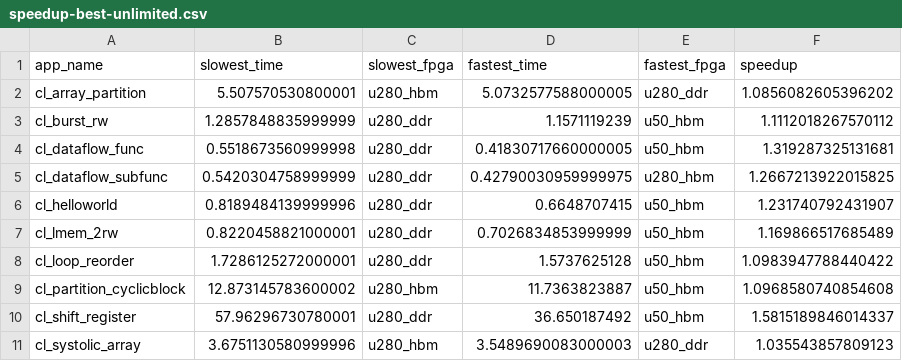
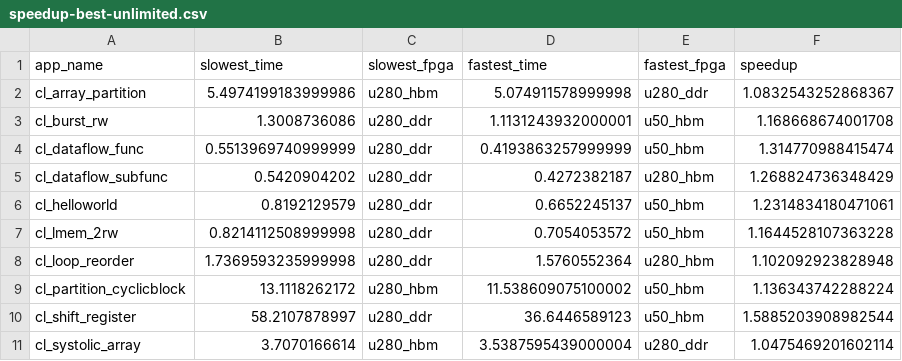
Before and after one commit to TUM-DSE/proteus-eval, a CSV file: data/native/speedup-best-unlimited.csv, drawn as a sheet; only a part is shown; the diff covers the shown part only.

```diff
--- a/data/native/speedup-best-unlimited.csv
+++ b/data/native/speedup-best-unlimited.csv
@@ -1,11 +1,11 @@
 app_name,slowest_time,slowest_fpga,fastest_time,fastest_fpga,speedup
-cl_array_partition,5.507570530800001,u280_hbm,5.0732577588000005,u280_ddr,1.0856082605396202
-cl_burst_rw,1.2857848835999999,u280_ddr,1.1571119239,u50_hbm,1.1112018267570112
-cl_dataflow_func,0.5518673560999998,u280_ddr,0.41830717660000005,u50_hbm,1.319287325131681
-cl_dataflow_subfunc,0.5420304758999999,u280_ddr,0.42790030959999975,u280_hbm,1.2667213922015825
-cl_helloworld,0.8189484139999996,u280_ddr,0.6648707415,u50_hbm,1.231740792431907
-cl_lmem_2rw,0.8220458821000001,u280_ddr,0.7026834853999999,u50_hbm,1.169866517685489
-cl_loop_reorder,1.7286125272000001,u280_ddr,1.5737625128,u50_hbm,1.0983947788440422
-cl_partition_cyclicblock,12.873145783600002,u280_hbm,11.7363823887,u50_hbm,1.0968580740854608
-cl_shift_register,57.96296730780001,u280_ddr,36.650187492,u50_hbm,1.5815189846014337
-cl_systolic_array,3.6751130580999996,u280_hbm,3.5489690083000003,u280_ddr,1.035543857809123
+cl_array_partition,5.4974199183999986,u280_hbm,5.074911578999998,u280_ddr,1.0832543252868367
+cl_burst_rw,1.3008736086,u280_ddr,1.1131243932000001,u50_hbm,1.168668674001708
+cl_dataflow_func,0.5513969740999999,u280_ddr,0.4193863257999999,u50_hbm,1.314770988415474
+cl_dataflow_subfunc,0.5420904202,u280_ddr,0.4272382187,u280_hbm,1.268824736348429
+cl_helloworld,0.8192129579,u280_ddr,0.6652245137,u50_hbm,1.2314834180471061
+cl_lmem_2rw,0.8214112508999998,u280_ddr,0.7054053572,u50_hbm,1.1644528107363228
+cl_loop_reorder,1.7369593235999998,u280_ddr,1.5760552364,u280_hbm,1.102092923828948
+cl_partition_cyclicblock,13.1118262172,u280_hbm,11.538609075100002,u50_hbm,1.136343742288224
+cl_shift_register,58.2107878997,u280_ddr,36.6446589123,u50_hbm,1.5885203908982544
+cl_systolic_array,3.7070166614,u280_hbm,3.5387595439000004,u280_ddr,1.0475469201602114
```
Also changed, not shown: 16 edited cells elsewhere in this file, data/native/speedup-freq-unlimited.csv, data/native/speedup-scheduler-unlimited.csv, 43 other files.
